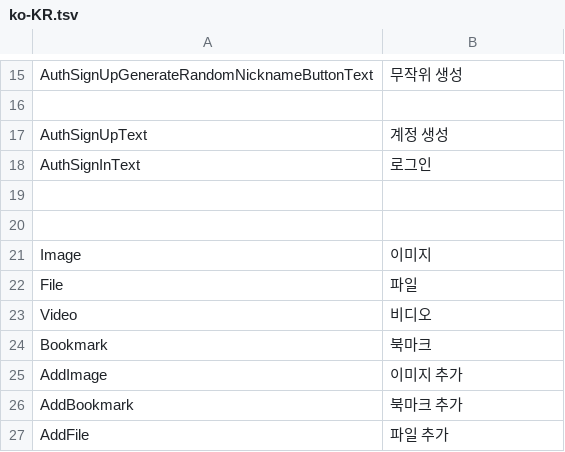
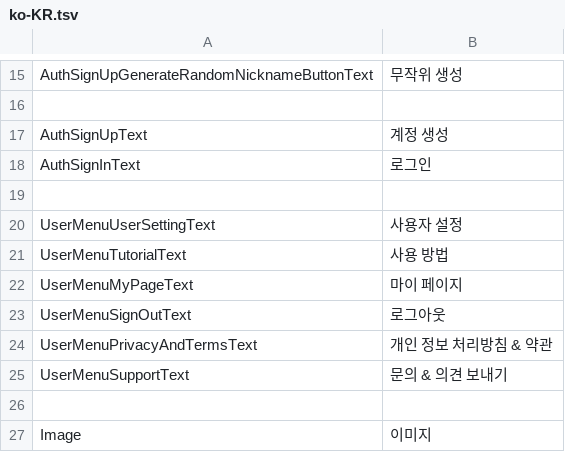
Before and after one commit to newturn-corp/molink-front, a TSV file: public/language/ko-KR.tsv, drawn as a sheet; only a part is shown, gaps mark what is left out; the shorter side is filled out with more unchanged rows; the diff names each change by its address in the sheet, - before the commit and + after, or states it on an @@ line.

Commit message:
USerMenu 비어있는 문제 해결

```diff
--- a/public/language/ko-KR.tsv
+++ b/public/language/ko-KR.tsv
+row 20: UserMenuUserSettingText | 사용자 설정
+row 21: UserMenuTutorialText | 사용 방법
+row 22: UserMenuMyPageText | 마이 페이지
+row 23: UserMenuSignOutText | 로그아웃
+row 24: UserMenuPrivacyAndTermsText | 개인 정보 처리방침 & 약관
+row 25: UserMenuSupportText | 문의 & 의견 보내기
```
Also changed, not shown: 1 other file.
